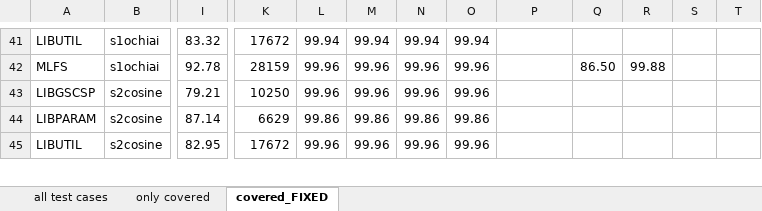
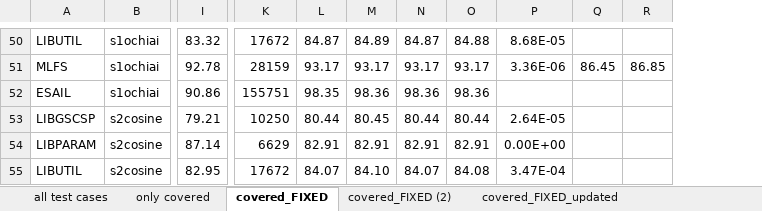
Before and after one commit to SNTSVV/FAQAS_MASS, an Excel workbook: reports/D4/tables/time reduction.xlsx, sheet covered_FIXED, drawn as a sheet; only a part is shown, gaps mark what is left out; values as stored, in another font and other column widths than the file's, no borders; charts and pictures not drawn; removed rows and columns are numbered as before the commit, all else as after; rows hold the shown columns only; the diff covers the shown part only; the diff names each change by its address in the sheet, - before the commit and + after, or states it on an @@ line.

```diff
--- a/reports/D4/tables/time reduction.xlsx (sheet covered_FIXED)
+++ b/reports/D4/tables/time reduction.xlsx (sheet covered_FIXED)
+sheet tab: covered_FIXED (2)
+sheet tab: covered_FIXED_updated
-column Q, row 42: 86.50
+column Q, row 51: 86.45
-column S, empty
-column T, empty
-L50: 99.94
+L50: 84.87
-M50: 99.94
+M50: 84.89
-N50: 99.94
+N50: 84.87
-O50: 99.94
+O50: 84.88
-P50: (empty)
+P50: 8.68E-05
-L51: 99.96
+L51: 93.17
-M51: 99.96
+M51: 93.17
-N51: 99.96
+N51: 93.17
-O51: 99.96
+O51: 93.17
-P51: (empty)
+P51: 3.36E-06
-R51: 99.88
+R51: 86.85
+row 52: ESAIL | s1ochiai | 90.86 | 155751 | 98.35 | 98.36 | 98.36 | 98.36
-L53: 99.96
+L53: 80.44
-M53: 99.96
+M53: 80.45
-N53: 99.96
+N53: 80.44
-O53: 99.96
+O53: 80.44
-P53: (empty)
+P53: 2.64E-05
-L54: 99.86
+L54: 82.91
-M54: 99.86
+M54: 82.91
-N54: 99.86
+N54: 82.91
-O54: 99.86
+O54: 82.91
-P54: (empty)
+P54: 0.00E+00
-L55: 99.96
+L55: 84.07
-M55: 99.96
+M55: 84.10
-N55: 99.96
+N55: 84.07
-O55: 99.96
+O55: 84.08
-P55: (empty)
+P55: 3.47E-04
```
Also changed, not shown: 11 added rows and 58 edited cells elsewhere in this sheet, sheet only covered, formulas that keep their value, charts or pictures, 27 other files.
